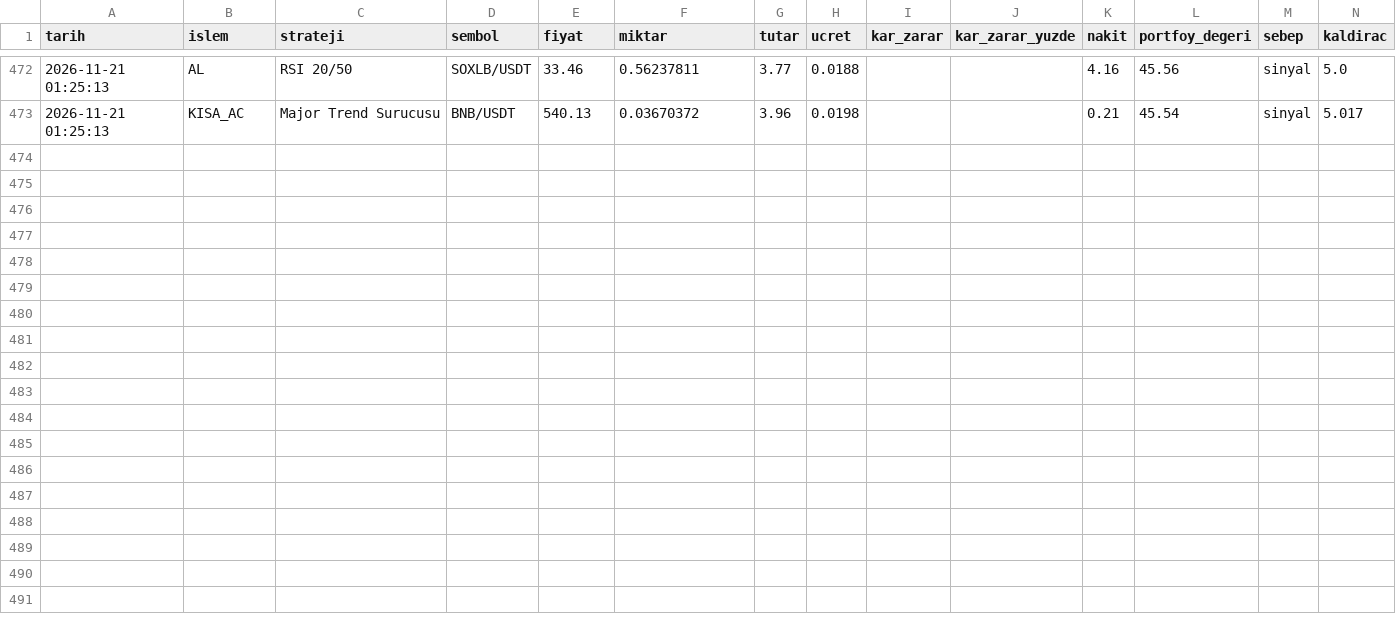
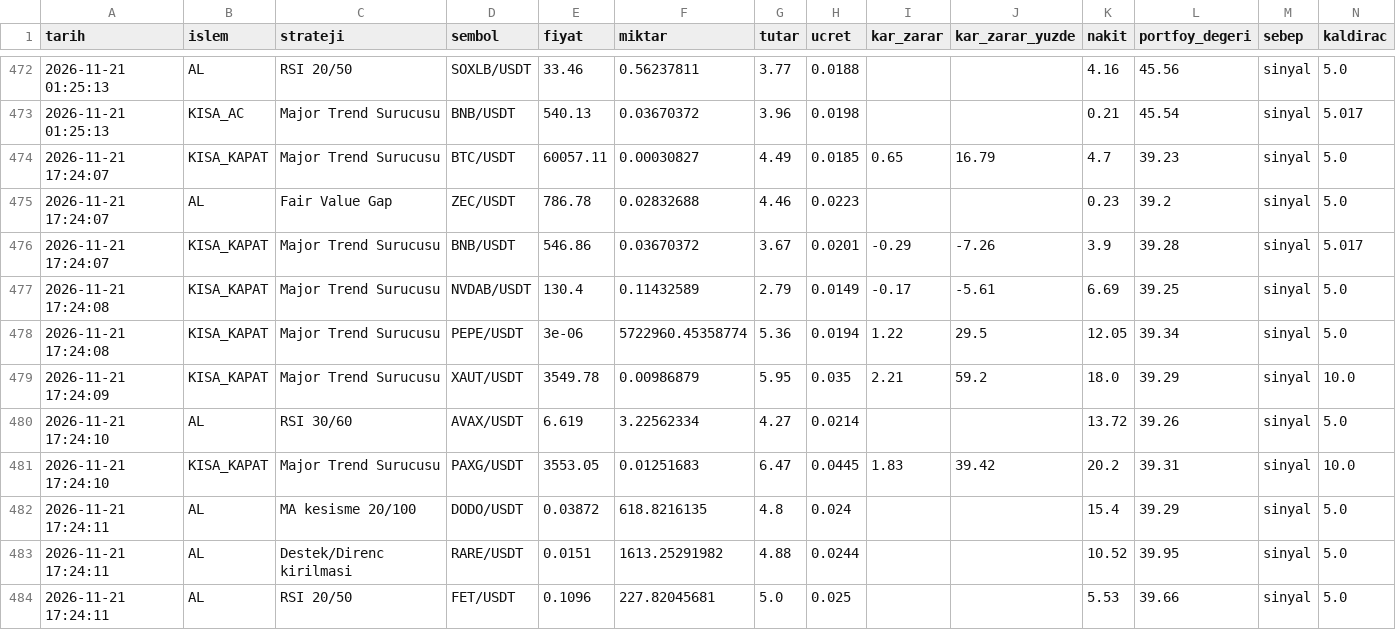
Before and after one commit to KaanBozogluIS/trade-ajani, a CSV file: kaan_trade_panel/cikti/sanal_trader/islemler.csv, drawn as a sheet; only a part is shown, gaps mark what is left out.

```diff
--- a/kaan_trade_panel/cikti/sanal_trader/islemler.csv
+++ b/kaan_trade_panel/cikti/sanal_trader/islemler.csv
@@ -473 +473,12 @@ tarih,islem,strateji,sembol,fiyat,miktar,tutar,ucret,kar_zarar,kar_zarar_yuzde,n
 2026-11-21 01:25:13,KISA_AC,Major Trend Surucusu,BNB/USDT,540.13,0.03670372,3.96,0.0198,,,0.21,45.54,sinyal,5.017
+2026-11-21 17:24:07,KISA_KAPAT,Major Trend Surucusu,BTC/USDT,60057.11,0.00030827,4.49,0.0185,0.65,16.79,4.7,39.23,sinyal,5.0
+2026-11-21 17:24:07,AL,Fair Value Gap,ZEC/USDT,786.78,0.02832688,4.46,0.0223,,,0.23,39.2,sinyal,5.0
+2026-11-21 17:24:07,KISA_KAPAT,Major Trend Surucusu,BNB/USDT,546.86,0.03670372,3.67,0.0201,-0.29,-7.26,3.9,39.28,sinyal,5.017
+2026-11-21 17:24:08,KISA_KAPAT,Major Trend Surucusu,NVDAB/USDT,130.4,0.11432589,2.79,0.0149,-0.17,-5.61,6.69,39.25,sinyal,5.0
+2026-11-21 17:24:08,KISA_KAPAT,Major Trend Surucusu,PEPE/USDT,3e-06,5722960.45358774,5.36,0.0194,1.22,29.5,12.05,39.34,sinyal,5.0
+2026-11-21 17:24:09,KISA_KAPAT,Major Trend Surucusu,XAUT/USDT,3549.78,0.00986879,5.95,0.035,2.21,59.2,18.0,39.29,sinyal,10.0
+2026-11-21 17:24:10,AL,RSI 30/60,AVAX/USDT,6.619,3.22562334,4.27,0.0214,,,13.72,39.26,sinyal,5.0
+2026-11-21 17:24:10,KISA_KAPAT,Major Trend Surucusu,PAXG/USDT,3553.05,0.01251683,6.47,0.0445,1.83,39.42,20.2,39.31,sinyal,10.0
+2026-11-21 17:24:11,AL,MA kesisme 20/100,DODO/USDT,0.03872,618.8216135,4.8,0.024,,,15.4,39.29,sinyal,5.0
+2026-11-21 17:24:11,AL,Destek/Direnc kirilmasi,RARE/USDT,0.0151,1613.25291982,4.88,0.0244,,,10.52,39.95,sinyal,5.0
+2026-11-21 17:24:11,AL,RSI 20/50,FET/USDT,0.1096,227.82045681,5.0,0.025,,,5.53,39.66,sinyal,5.0
```
Also changed, not shown: 5 other files.
